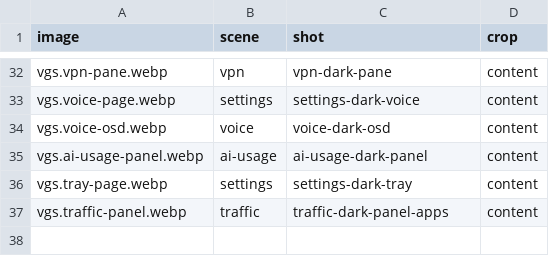
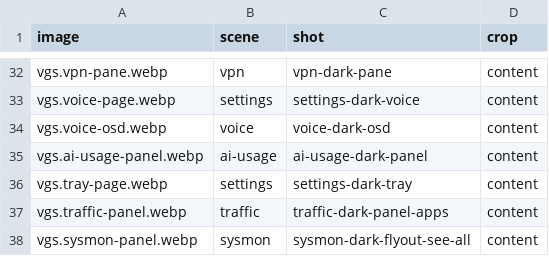
Before and after one commit to vanillagreencom/vgshell, a TSV file: docs/images/plugins/shots.tsv, drawn as a sheet; only a part is shown, gaps mark what is left out.

Commit message:
feat(VGS-1091): add leased System Monitor readings and btop flyout
[validate: theme target renderer (unchanged akane/session) failed in the original wide offline run; final selected checks pass]

```diff
--- a/docs/images/plugins/shots.tsv
+++ b/docs/images/plugins/shots.tsv
@@ -37 +37,2 @@ vgs.tray-page.webp	settings	settings-dark-tray	content
 vgs.traffic-panel.webp	traffic	traffic-dark-panel-apps	content
+vgs.sysmon-panel.webp	sysmon	sysmon-dark-flyout-see-all	content
```
Also changed, not shown: 38 other files.
